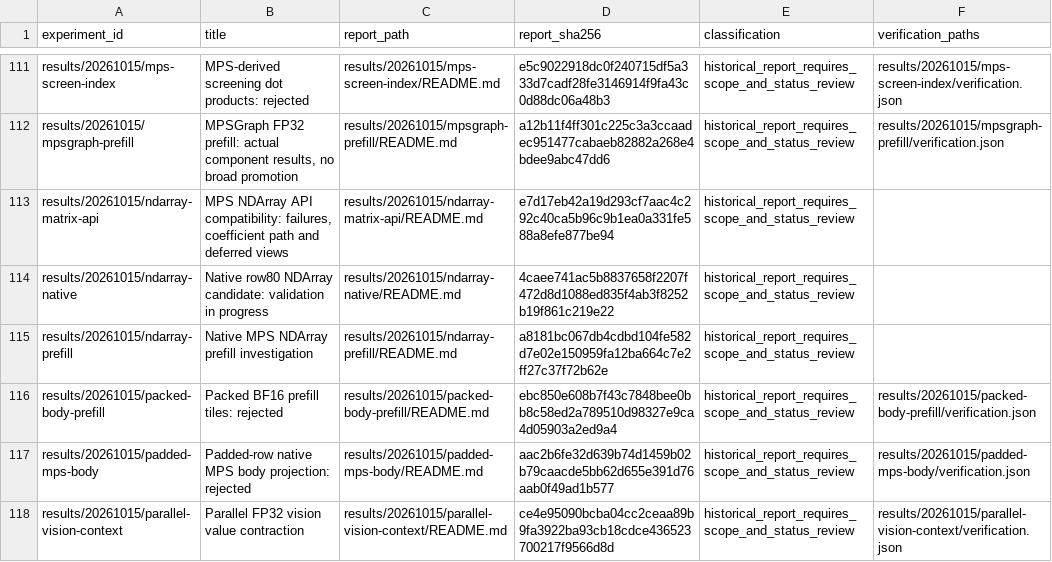
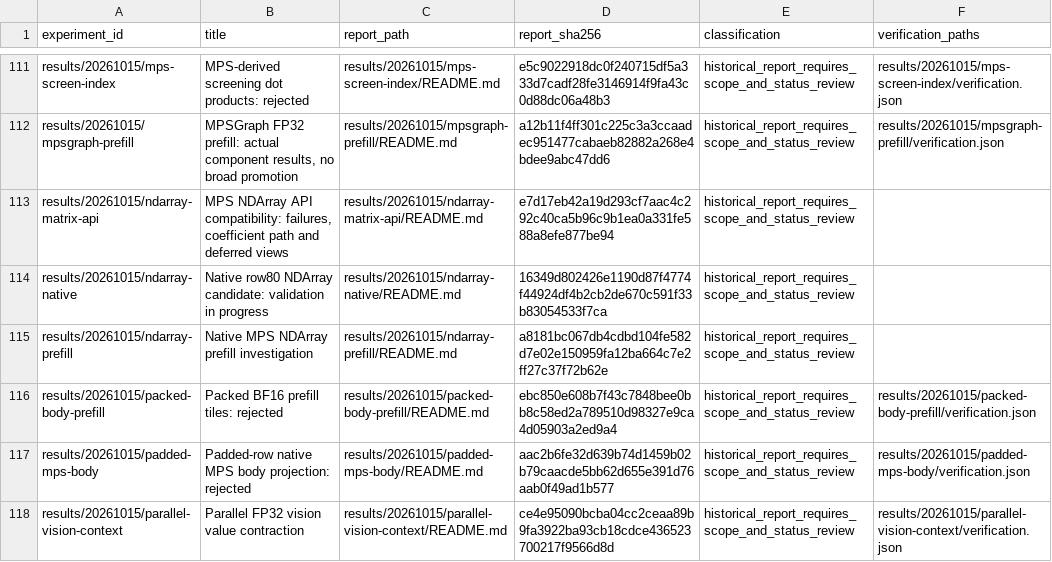
Before and after one commit to xlang-foundation/Garnet, a CSV file: docs/research/metal-method-evidence/index.csv, drawn as a sheet; only a part is shown, gaps mark what is left out.

Commit message:
Queue complete native NDArray comparison behind fresh30 evidence audit

```diff
--- a/docs/research/metal-method-evidence/index.csv
+++ b/docs/research/metal-method-evidence/index.csv
@@ -113,3 +113,3 @@ results/20261015/mpsgraph-prefill,"MPSGraph FP32 prefill: actual component resul
 results/20261015/ndarray-matrix-api,"MPS NDArray API compatibility: failures, coefficient path and deferred views",results/20261015/ndarray-matrix-api/README.md,e7d17eb42a19d293cf7aac4c292c40ca5b96c9b1ea0a331fe588a8efe877be94,historical_report_requires_scope_and_status_review,
-results/20261015/ndarray-native,Native row80 NDArray candidate: validation in progress,results/20261015/ndarray-native/README.md,4caee741ac5b8837658f2207f472d8d1088ed835f4ab3f8252b19f861c219e22,historical_report_requires_scope_and_status_review,
+results/20261015/ndarray-native,Native row80 NDArray candidate: validation in progress,results/20261015/ndarray-native/README.md,16349d802426e1190d87f4774f44924df4b2cb2de670c591f33b83054533f7ca,historical_report_requires_scope_and_status_review,
 results/20261015/ndarray-prefill,Native MPS NDArray prefill investigation,results/20261015/ndarray-prefill/README.md,a8181bc067db4cdbd104fe582d7e02e150959fa12ba664c7e2ff27c37f72b62e,historical_report_requires_scope_and_status_review,
```
Also changed, not shown: 11 other files.
